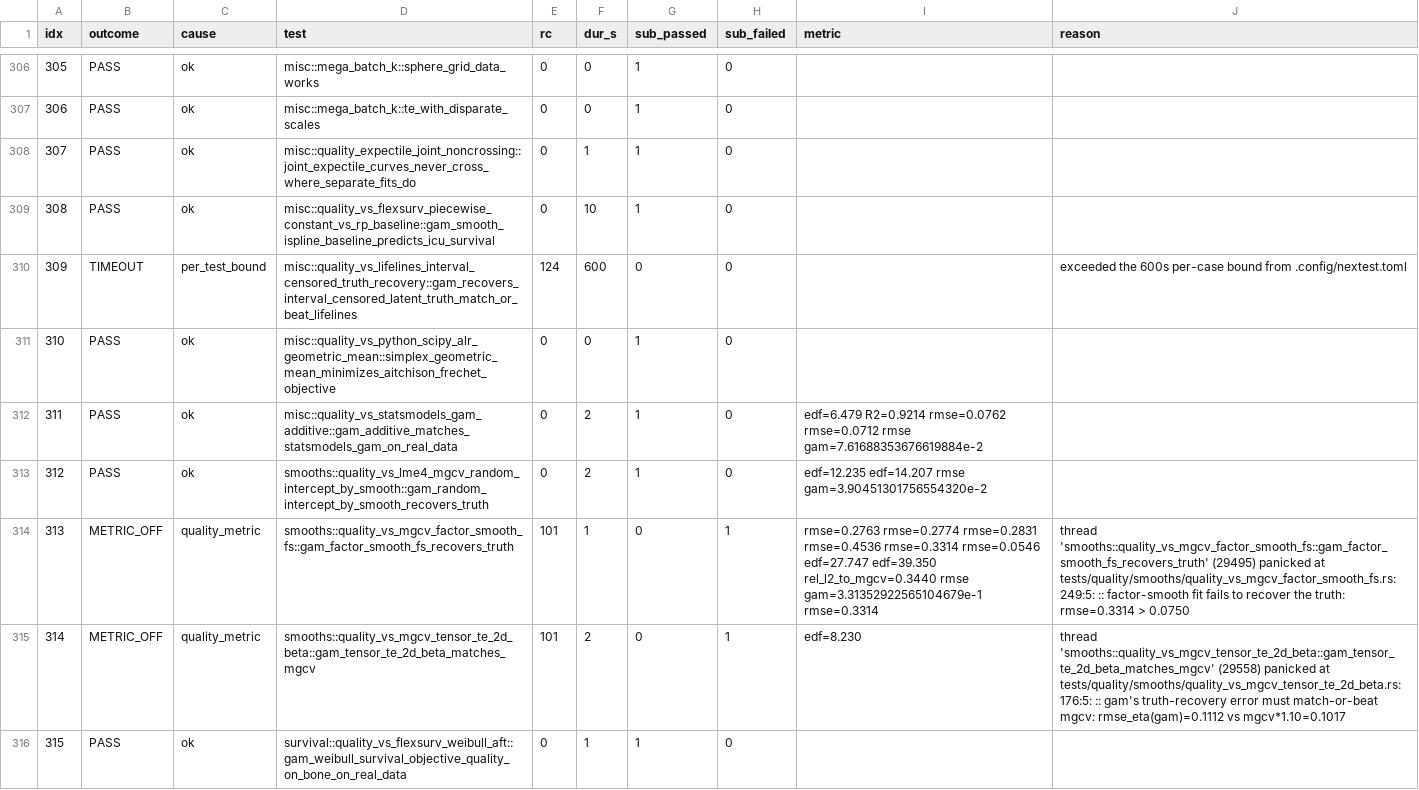
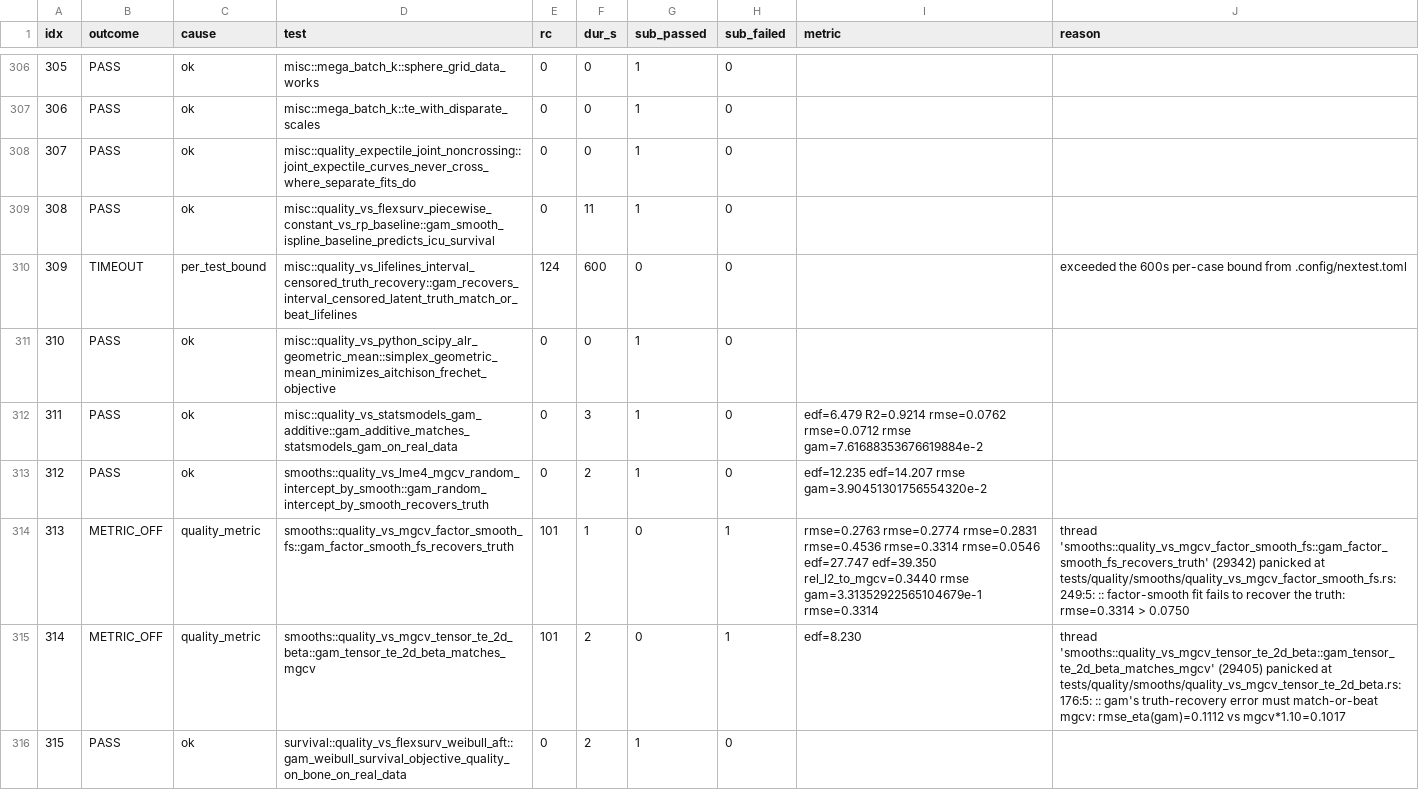
Before and after one commit to SauersML/gam, a TSV file: bench/gha_results/reference-quality/quality_results.tsv, drawn as a sheet; only a part is shown, gaps mark what is left out; the diff covers the shown part only.

```diff
--- a/bench/gha_results/reference-quality/quality_results.tsv
+++ b/bench/gha_results/reference-quality/quality_results.tsv
@@ -307,10 +307,10 @@ idx	outcome	cause	test	rc	dur_s	sub_passed	sub_failed	metric	reason
 306	PASS	ok	misc::mega_batch_k::te_with_disparate_scales	0	0	1	0		
-307	PASS	ok	misc::quality_expectile_joint_noncrossing::joint_expectile_curves_never_cross_where_separate_fits_do	0	1	1	0		
-308	PASS	ok	misc::quality_vs_flexsurv_piecewise_constant_vs_rp_baseline::gam_smooth_ispline_baseline_predicts_icu_survival	0	10	1	0		
+307	PASS	ok	misc::quality_expectile_joint_noncrossing::joint_expectile_curves_never_cross_where_separate_fits_do	0	0	1	0		
+308	PASS	ok	misc::quality_vs_flexsurv_piecewise_constant_vs_rp_baseline::gam_smooth_ispline_baseline_predicts_icu_survival	0	11	1	0		
 309	TIMEOUT	per_test_bound	misc::quality_vs_lifelines_interval_censored_truth_recovery::gam_recovers_interval_censored_latent_truth_match_or_beat_lifelines	124	600	0	0		exceeded the 600s per-case bound from .config/nextest.toml
 310	PASS	ok	misc::quality_vs_python_scipy_alr_geometric_mean::simplex_geometric_mean_minimizes_aitchison_frechet_objective	0	0	1	0		
-311	PASS	ok	misc::quality_vs_statsmodels_gam_additive::gam_additive_matches_statsmodels_gam_on_real_data	0	2	1	0	edf=6.479 R2=0.9214 rmse=0.0762 rmse=0.0712 rmse gam=7.61688353676619884e-2 	
+311	PASS	ok	misc::quality_vs_statsmodels_gam_additive::gam_additive_matches_statsmodels_gam_on_real_data	0	3	1	0	edf=6.479 R2=0.9214 rmse=0.0762 rmse=0.0712 rmse gam=7.61688353676619884e-2 	
 312	PASS	ok	smooths::quality_vs_lme4_mgcv_random_intercept_by_smooth::gam_random_intercept_by_smooth_recovers_truth	0	2	1	0	edf=12.235 edf=14.207 rmse gam=3.90451301756554320e-2 	
-313	METRIC_OFF	quality_metric	smooths::quality_vs_mgcv_factor_smooth_fs::gam_factor_smooth_fs_recovers_truth	101	1	0	1	rmse=0.2763 rmse=0.2774 rmse=0.2831 rmse=0.4536 rmse=0.3314 rmse=0.0546 edf=27.747 edf=39.350 rel_l2_to_mgcv=0.3440 rmse gam=3.31352922565104679e-1 rmse=0.3314 	thread 'smooths::quality_vs_mgcv_factor_smooth_fs::gam_factor_smooth_fs_recovers_truth' (29495) panicked at tests/quality/smooths/quality_vs_mgcv_factor_smooth_fs.rs:249:5: :: factor-smooth fit fails to recover the truth: rmse=0.3314 > 0.0750
-314	METRIC_OFF	quality_metric	smooths::quality_vs_mgcv_tensor_te_2d_beta::gam_tensor_te_2d_beta_matches_mgcv	101	2	0	1	edf=8.230 	thread 'smooths::quality_vs_mgcv_tensor_te_2d_beta::gam_tensor_te_2d_beta_matches_mgcv' (29558) panicked at tests/quality/smooths/quality_vs_mgcv_tensor_te_2d_beta.rs:176:5: :: gam's truth-recovery error must match-or-beat mgcv: rmse_eta(gam)=0.1112 vs mgcv*1.10=0.1017
-315	PASS	ok	survival::quality_vs_flexsurv_weibull_aft::gam_weibull_survival_objective_quality_on_bone_on_real_data	0	1	1	0		
+313	METRIC_OFF	quality_metric	smooths::quality_vs_mgcv_factor_smooth_fs::gam_factor_smooth_fs_recovers_truth	101	1	0	1	rmse=0.2763 rmse=0.2774 rmse=0.2831 rmse=0.4536 rmse=0.3314 rmse=0.0546 edf=27.747 edf=39.350 rel_l2_to_mgcv=0.3440 rmse gam=3.31352922565104679e-1 rmse=0.3314 	thread 'smooths::quality_vs_mgcv_factor_smooth_fs::gam_factor_smooth_fs_recovers_truth' (29342) panicked at tests/quality/smooths/quality_vs_mgcv_factor_smooth_fs.rs:249:5: :: factor-smooth fit fails to recover the truth: rmse=0.3314 > 0.0750
+314	METRIC_OFF	quality_metric	smooths::quality_vs_mgcv_tensor_te_2d_beta::gam_tensor_te_2d_beta_matches_mgcv	101	2	0	1	edf=8.230 	thread 'smooths::quality_vs_mgcv_tensor_te_2d_beta::gam_tensor_te_2d_beta_matches_mgcv' (29405) panicked at tests/quality/smooths/quality_vs_mgcv_tensor_te_2d_beta.rs:176:5: :: gam's truth-recovery error must match-or-beat mgcv: rmse_eta(gam)=0.1112 vs mgcv*1.10=0.1017
+315	PASS	ok	survival::quality_vs_flexsurv_weibull_aft::gam_weibull_survival_objective_quality_on_bone_on_real_data	0	2	1	0		
```
Also changed, not shown: 137 edited cells elsewhere in this file, 3 other files.
